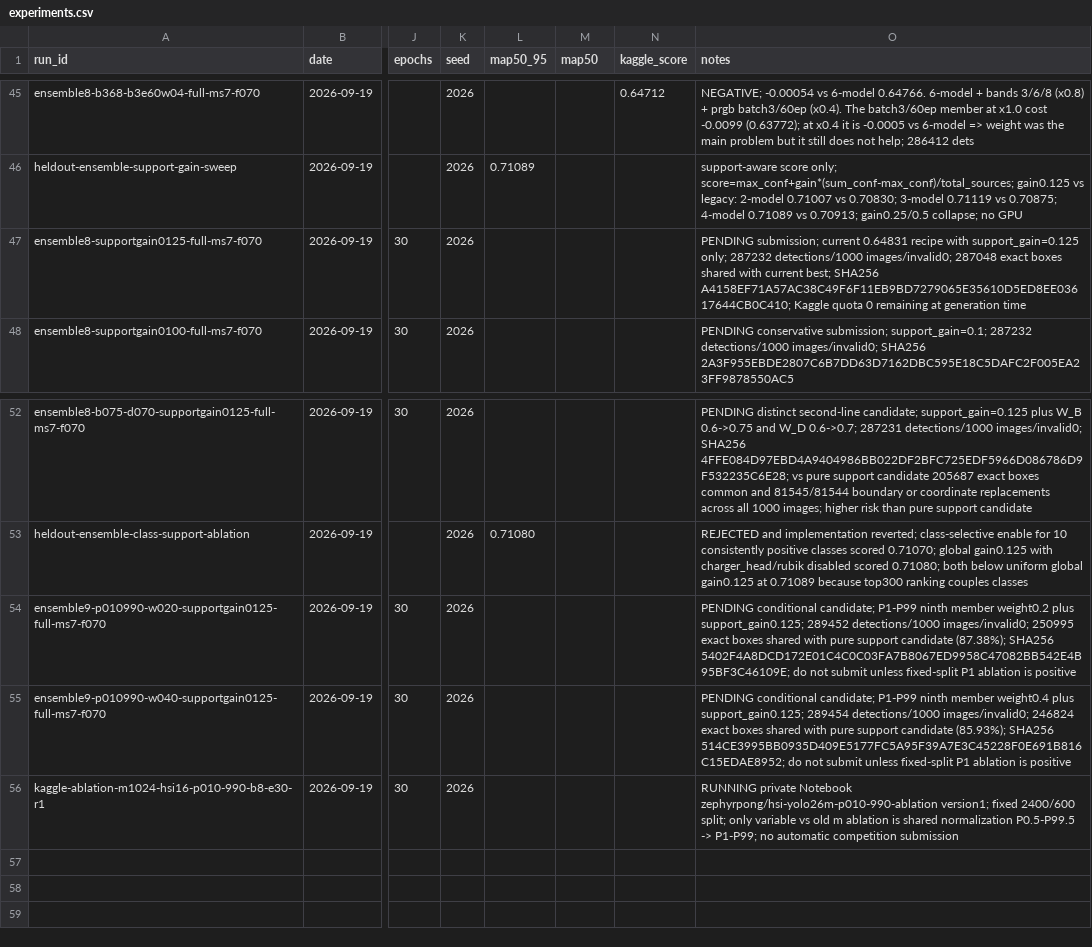
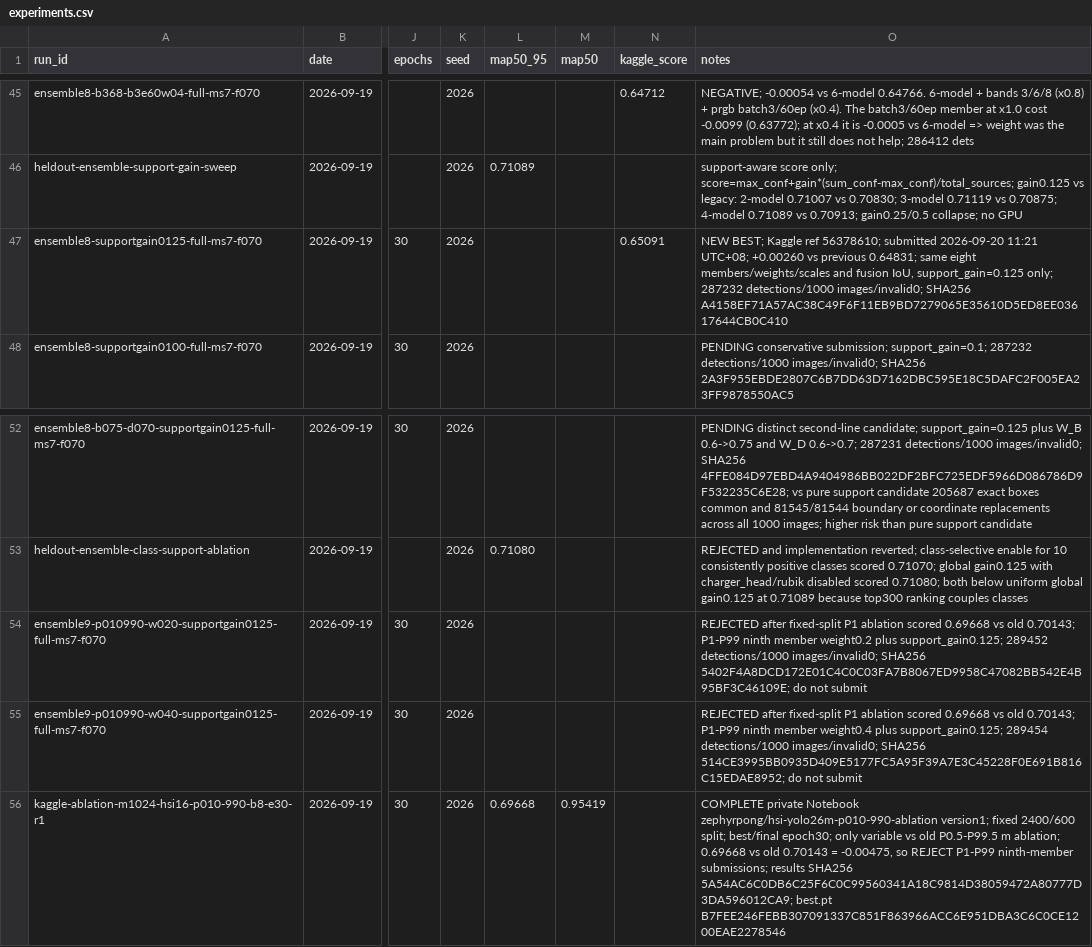
Before and after one commit to khalilpong/hyperspectral-object-detection-2026, a CSV file: experiments/experiments.csv, drawn as a sheet; only a part is shown, gaps mark what is left out; the diff names each change by its address in the sheet, - before the commit and + after, or states it on an @@ line.

Commit message:
Record support-gain leaderboard improvement

```diff
--- a/experiments/experiments.csv
+++ b/experiments/experiments.csv
-N47 (kaggle_score): (empty)
+N47 (kaggle_score): 0.65091
-O47 (notes): PENDING submission; current 0.64831 recipe with support_gain=0.125 only; 287232 detections/1000 images/invalid0; 287048 exact boxes shared with current best; SHA256 A4158EF71A57AC38C49F6F11EB9BD7279065E35610D5ED8EE03617644CB0C410; Kaggle quota 0 remaining at generation time
+O47 (notes): NEW BEST; Kaggle ref 56378610; submitted 2026-09-20 11:21 UTC+08; +0.00260 vs previous 0.64831; same eight members/weights/scales and fusion IoU, support_gain=0.125 only; 287232 detections/1000 images/invalid0; SHA256 A4158EF71A57AC38C49F6F11EB9BD7279065E35610D5ED8EE03617644CB0C410
-O54 (notes): PENDING conditional candidate; P1-P99 ninth member weight0.2 plus support_gain0.125; 289452 detections/1000 images/invalid0; 250995 exact boxes shared with pure support candidate (87.38%); SHA256 5402F4A8DCD172E01C4C0C03FA7B8067ED9958C47082BB542E4B95BF3C46109E; do not submit unless fixed-split P1 ablation is positive
+O54 (notes): REJECTED after fixed-split P1 ablation scored 0.69668 vs old 0.70143; P1-P99 ninth member weight0.2 plus support_gain0.125; 289452 detections/1000 images/invalid0; SHA256 5402F4A8DCD172E01C4C0C03FA7B8067ED9958C47082BB542E4B95BF3C46109E; do not submit
-O55 (notes): PENDING conditional candidate; P1-P99 ninth member weight0.4 plus support_gain0.125; 289454 detections/1000 images/invalid0; 246824 exact boxes shared with pure support candidate (85.93%); SHA256 514CE3995BB0935D409E5177FC5A95F39A7E3C45228F0E691B816C15EDAE8952; do not submit unless fixed-split P1 ablation is positive
+O55 (notes): REJECTED after fixed-split P1 ablation scored 0.69668 vs old 0.70143; P1-P99 ninth member weight0.4 plus support_gain0.125; 289454 detections/1000 images/invalid0; SHA256 514CE3995BB0935D409E5177FC5A95F39A7E3C45228F0E691B816C15EDAE8952; do not submit
-L56 (map50_95): (empty)
+L56 (map50_95): 0.69668
-M56 (map50): (empty)
+M56 (map50): 0.95419
-O56 (notes): RUNNING private Notebook zephyrpong/hsi-yolo26m-p010-990-ablation version1; fixed 2400/600 split; only variable vs old m ablation is shared normalization P0.5-P99.5 -> P1-P99; no automatic competition submission
+O56 (notes): COMPLETE private Notebook zephyrpong/hsi-yolo26m-p010-990-ablation version1; fixed 2400/600 split; best/final epoch30; only variable vs old P0.5-P99.5 m ablation; 0.69668 vs old 0.70143 = -0.00475, so REJECT P1-P99 ninth-member submissions; results SHA256 5A54AC6C0DB6C25F6C0C99560341A18C9814D38059472A80777D3DA596012CA9; best.pt B7FEE246FEBB307091337C851F863966ACC6E951DBA3C6C0CE1200EAE2278546
```
Also changed, not shown: 4 other files.
